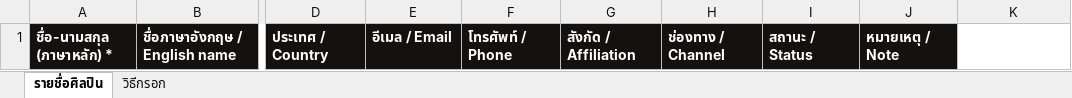
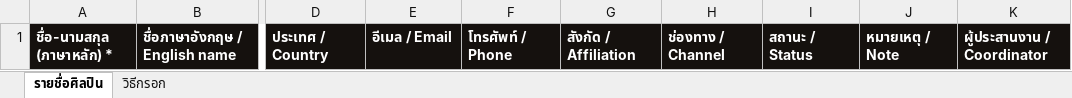
Before and after one commit to surachaiaiudo-cpu/pohchang-art-gallery, an Excel workbook: public/templates/roster-template.xlsx, sheet รายชื่อศิลปิน, drawn as a sheet; only a part is shown, gaps mark what is left out; values as stored, in another font and other column widths than the file's, no borders; the diff names each change by its address in the sheet, - before the commit and + after, or states it on an @@ line.

```diff
--- a/public/templates/roster-template.xlsx (sheet รายชื่อศิลปิน)
+++ b/public/templates/roster-template.xlsx (sheet รายชื่อศิลปิน)
-K1: (empty)
+K1: ผู้ประสานงาน / Coordinator
-K1 fill: none
+K1 fill: #15110E
```
Also changed, not shown: sheet วิธีกรอก, 23 other files.
